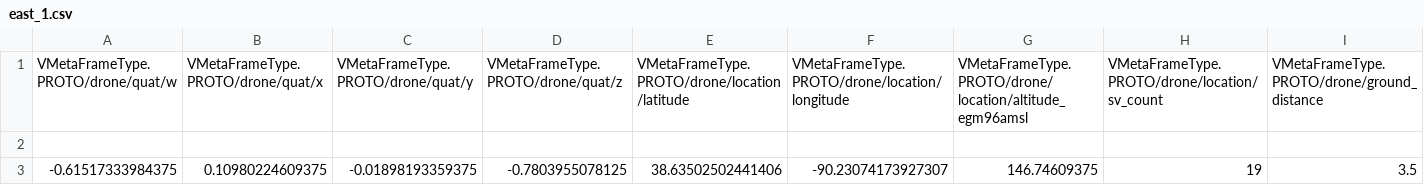
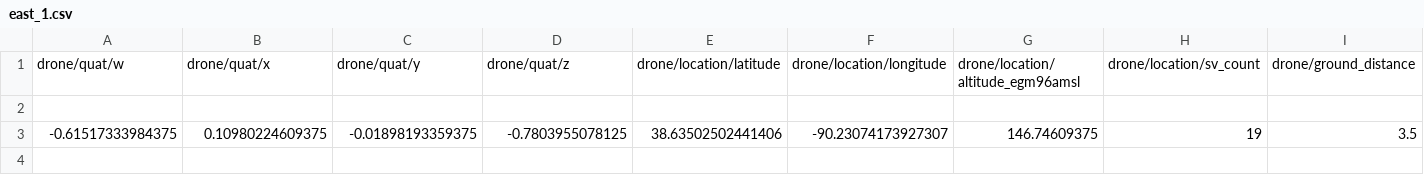
Before and after one commit to UAVLab-SLU/Aerial-video-annotator, a CSV file: LocalServer/Samples/east_1.csv, drawn as a sheet; only a part is shown; the shorter side is filled out with more unchanged rows; removed rows and columns are numbered as before the commit, all else as after; rows hold the shown columns only; the diff names each change by its address in the sheet, - before the commit and + after, or states it on an @@ line.

Commit message:
Fixing plane distance

```diff
--- a/LocalServer/Samples/east_1.csv
+++ b/LocalServer/Samples/east_1.csv
-row 1: VMetaFrameType.PROTO/drone/quat/w | VMetaFrameType.PROTO/drone/quat/x | VMetaFrameType.PROTO/drone/quat/y | VMetaFrameType.PROTO/drone/quat/z | VMetaFrameType.PROTO/drone/location/latitude | VMetaFrameType.PROTO/drone/location/longitude | VMetaFrameType.PROTO/drone/location/altitude_egm96amsl | VMetaFrameType.PROTO/drone/location/sv_count | VMetaFrameType.PROTO/drone/ground_distance
+row 1: drone/quat/w | drone/quat/x | drone/quat/y | drone/quat/z | drone/location/latitude | drone/location/longitude | drone/location/altitude_egm96amsl | drone/location/sv_count | drone/ground_distance
```
Also changed, not shown: LocalServer/Samples/north_1.csv, LocalServer/Samples/south_1.csv, 6 other files.
